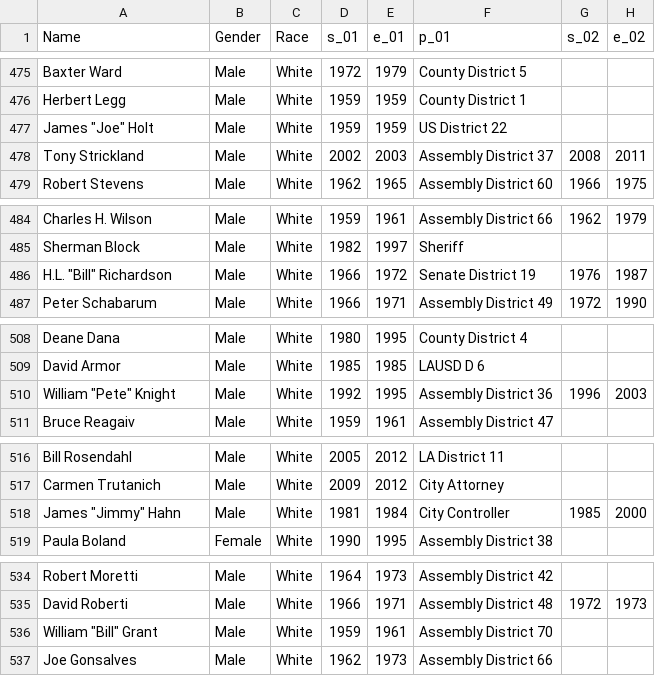
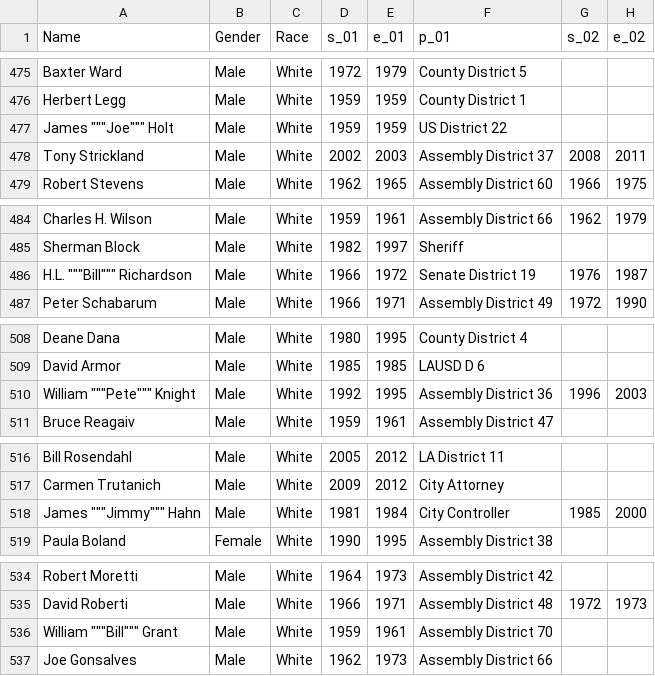
Before and after one commit to LMUstudyLA/Top100, a CSV file: ElectedOfficials.csv, drawn as a sheet; only a part is shown, gaps mark what is left out; the diff covers the shown part only; the diff names each change by its address in the sheet, - before the commit and + after, or states it on an @@ line.

```diff
--- a/ElectedOfficials.csv
+++ b/ElectedOfficials.csv
-A477 (Name): James "Joe" Holt
+A477 (Name): James """Joe""" Holt
-A486 (Name): H.L. "Bill" Richardson
+A486 (Name): H.L. """Bill""" Richardson
-A510 (Name): William "Pete" Knight
+A510 (Name): William """Pete""" Knight
-A518 (Name): James "Jimmy" Hahn
+A518 (Name): James """Jimmy""" Hahn
-A536 (Name): William "Bill" Grant
+A536 (Name): William """Bill""" Grant
```
Also changed, not shown: 5 edited cells elsewhere in this file.
